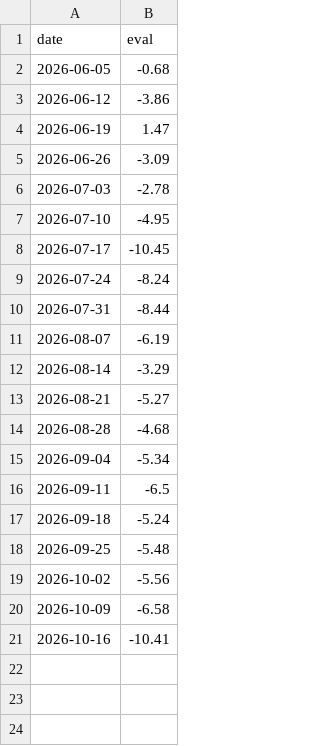
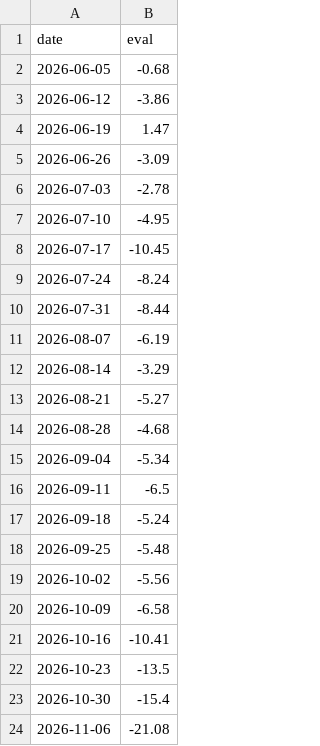
Before and after one commit to tsutomu2/market-dashboard, a CSV file: docs/data/manual_eval.csv, drawn as a sheet.

```diff
--- a/docs/data/manual_eval.csv
+++ b/docs/data/manual_eval.csv
@@ -21 +21,4 @@ date,eval
 2026-10-16,-10.41
+2026-10-23,-13.5
+2026-10-30,-15.4
+2026-11-06,-21.08
```
Also changed, not shown: 6 other files.
